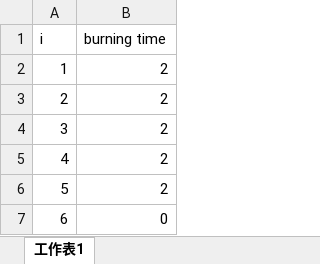
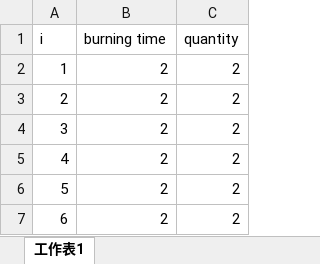
Before and after one commit to pongjenren/firefighter-genetic-algorithm, an Excel workbook: data/G6_burning_time.xlsx, sheet 工作表1, drawn as a sheet; values as stored, in another font and other column widths than the file's, no borders; the diff names each change by its address in the sheet, - before the commit and + after, or states it on an @@ line.

```diff
--- a/data/G6_burning_time.xlsx (sheet 工作表1)
+++ b/data/G6_burning_time.xlsx (sheet 工作表1)
+column C (quantity), rows 2-7: all 2
-B7 (burning time): 0
+B7 (burning time): 2
```
Also changed, not shown: 2 other files.
